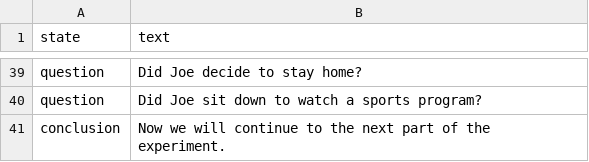
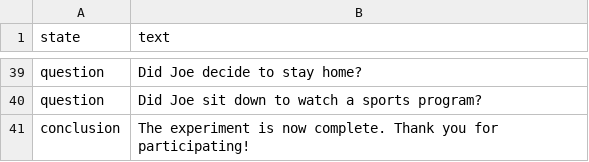
Before and after one commit to reverbrobotics/seniors_rero_ai_experiment, a CSV file: data/wechsler_2_data.csv, drawn as a sheet; only a part is shown, gaps mark what is left out.

```diff
--- a/data/wechsler_2_data.csv
+++ b/data/wechsler_2_data.csv
@@ -40,2 +40,2 @@ question,Did Joe decide to stay home?
 question,Did Joe sit down to watch a sports program?
-conclusion,Now we will continue to the next part of the experiment.
+conclusion,The experiment is now complete. Thank you for participating!
```
Also changed, not shown: data/digits_data.csv.
